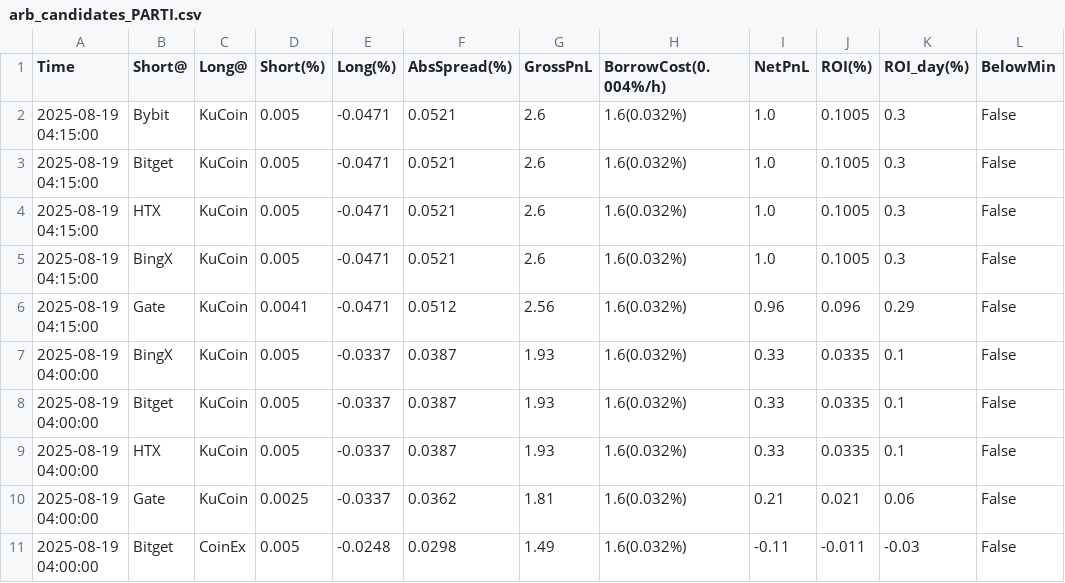
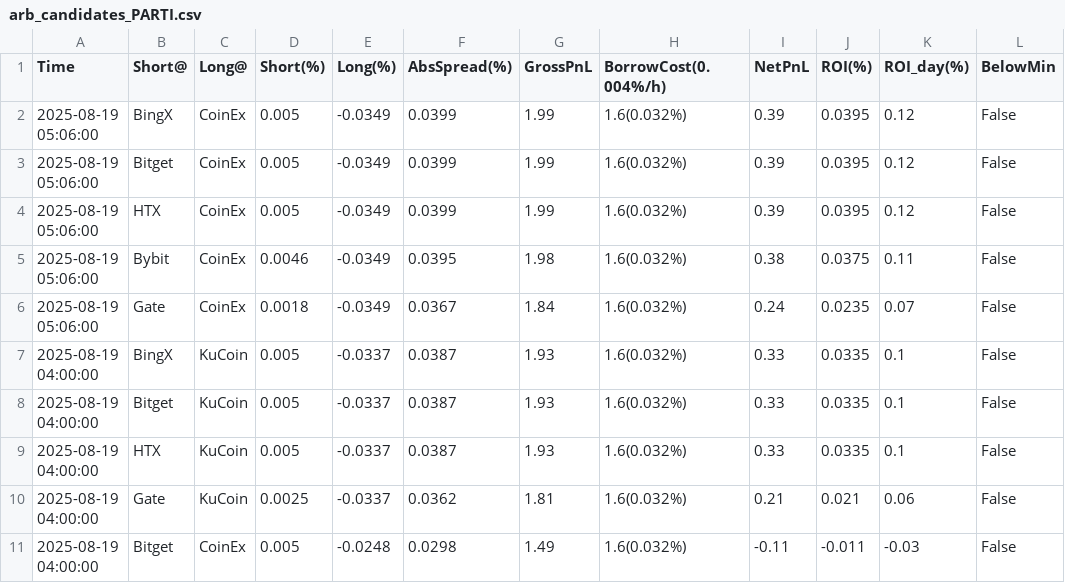
Before and after one commit to aerist123/funding-data, a CSV file: public/data/arb_candidates_PARTI.csv, drawn as a sheet; only a part is shown; removed rows and columns are numbered as before the commit, all else as after; the diff names each change by its address in the sheet, - before the commit and + after, or states it on an @@ line.

```diff
--- a/public/data/arb_candidates_PARTI.csv
+++ b/public/data/arb_candidates_PARTI.csv
-row 2: 2025-08-19 04:15:00 | Bybit | KuCoin | 0.005 | -0.0471 | 0.0521 | 2.6 | 1.6(0.032%) | 1.0 | 0.1005 | 0.3 | False
-row 3: 2025-08-19 04:15:00 | Bitget | KuCoin | 0.005 | -0.0471 | 0.0521 | 2.6 | 1.6(0.032%) | 1.0 | 0.1005 | 0.3 | False
-row 4: 2025-08-19 04:15:00 | HTX | KuCoin | 0.005 | -0.0471 | 0.0521 | 2.6 | 1.6(0.032%) | 1.0 | 0.1005 | 0.3 | False
-row 5: 2025-08-19 04:15:00 | BingX | KuCoin | 0.005 | -0.0471 | 0.0521 | 2.6 | 1.6(0.032%) | 1.0 | 0.1005 | 0.3 | False
-row 6: 2025-08-19 04:15:00 | Gate | KuCoin | 0.0041 | -0.0471 | 0.0512 | 2.56 | 1.6(0.032%) | 0.96 | 0.096 | 0.29 | False
+row 2: 2025-08-19 05:06:00 | BingX | CoinEx | 0.005 | -0.0349 | 0.0399 | 1.99 | 1.6(0.032%) | 0.39 | 0.0395 | 0.12 | False
+row 3: 2025-08-19 05:06:00 | Bitget | CoinEx | 0.005 | -0.0349 | 0.0399 | 1.99 | 1.6(0.032%) | 0.39 | 0.0395 | 0.12 | False
+row 4: 2025-08-19 05:06:00 | HTX | CoinEx | 0.005 | -0.0349 | 0.0399 | 1.99 | 1.6(0.032%) | 0.39 | 0.0395 | 0.12 | False
+row 5: 2025-08-19 05:06:00 | Bybit | CoinEx | 0.0046 | -0.0349 | 0.0395 | 1.98 | 1.6(0.032%) | 0.38 | 0.0375 | 0.11 | False
+row 6: 2025-08-19 05:06:00 | Gate | CoinEx | 0.0018 | -0.0349 | 0.0367 | 1.84 | 1.6(0.032%) | 0.24 | 0.0235 | 0.07 | False
```
Also changed, not shown: public/data/arb_candidates_PENGU.csv, public/data/arb_candidates_SOPH.csv, 12 other files.
